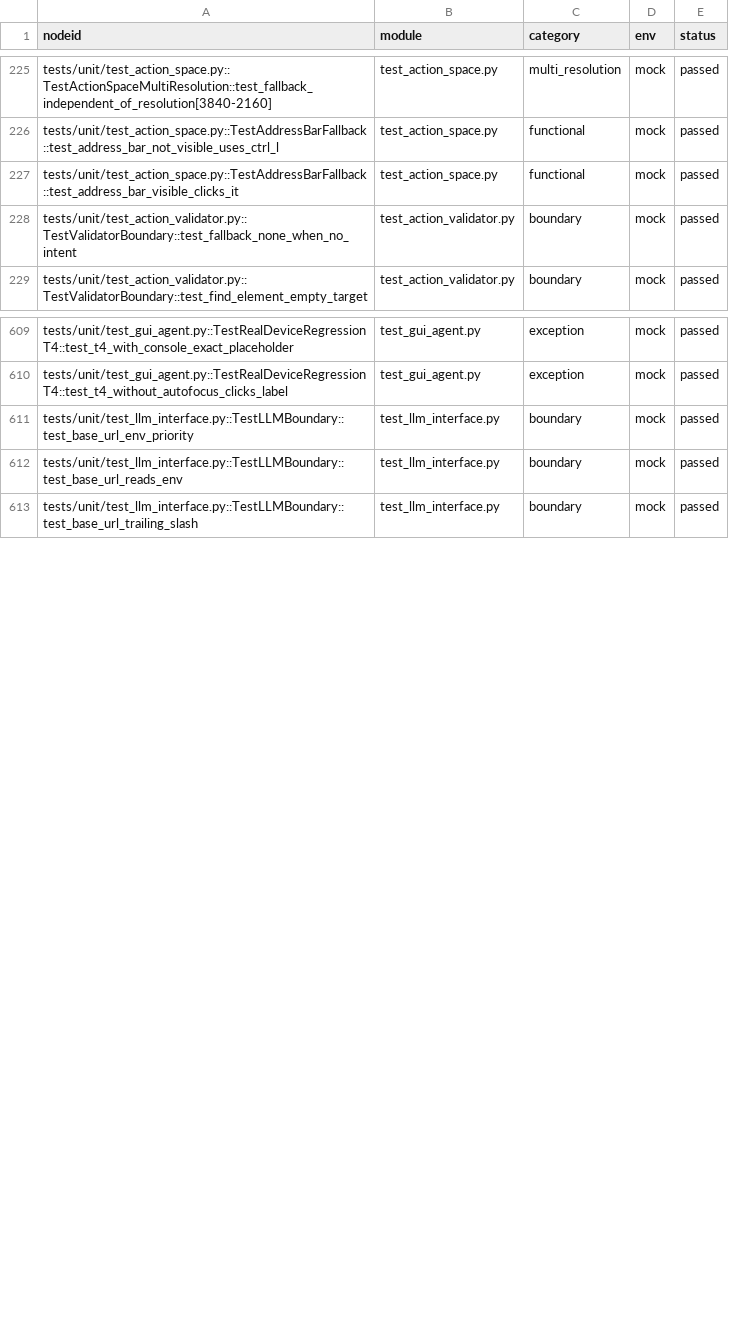
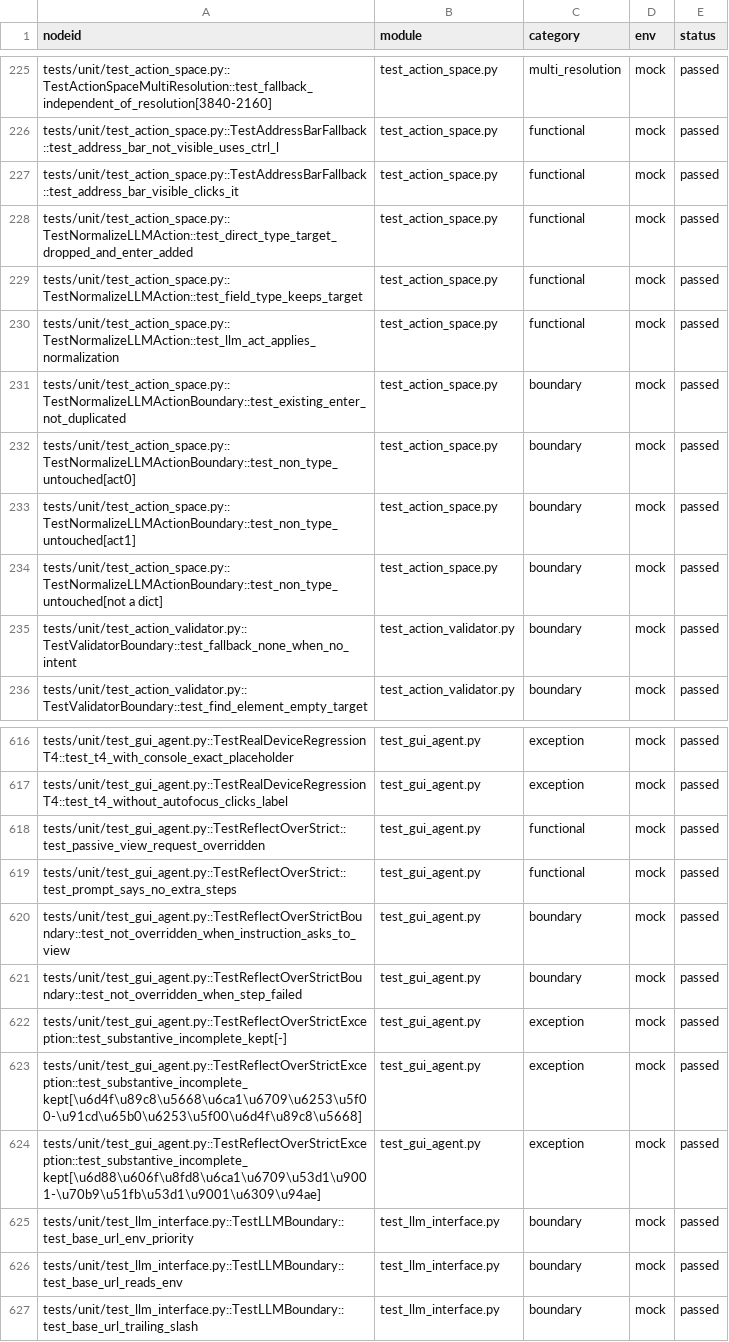
Before and after one commit to shi1gesong/gui_AI_Agent, a CSV file: report/test_results_week4.csv, drawn as a sheet; only a part is shown, gaps mark what is left out.

```diff
--- a/report/test_results_week4.csv
+++ b/report/test_results_week4.csv
@@ -227,2 +227,9 @@ nodeid,module,category,env,status
 "tests/unit/test_action_space.py::TestAddressBarFallback::test_address_bar_visible_clicks_it",test_action_space.py,functional,mock,passed
+"tests/unit/test_action_space.py::TestNormalizeLLMAction::test_direct_type_target_dropped_and_enter_added",test_action_space.py,functional,mock,passed
+"tests/unit/test_action_space.py::TestNormalizeLLMAction::test_field_type_keeps_target",test_action_space.py,functional,mock,passed
+"tests/unit/test_action_space.py::TestNormalizeLLMAction::test_llm_act_applies_normalization",test_action_space.py,functional,mock,passed
+"tests/unit/test_action_space.py::TestNormalizeLLMActionBoundary::test_existing_enter_not_duplicated",test_action_space.py,boundary,mock,passed
+"tests/unit/test_action_space.py::TestNormalizeLLMActionBoundary::test_non_type_untouched[act0]",test_action_space.py,boundary,mock,passed
+"tests/unit/test_action_space.py::TestNormalizeLLMActionBoundary::test_non_type_untouched[act1]",test_action_space.py,boundary,mock,passed
+"tests/unit/test_action_space.py::TestNormalizeLLMActionBoundary::test_non_type_untouched[not a dict]",test_action_space.py,boundary,mock,passed
 "tests/unit/test_action_validator.py::TestValidatorBoundary::test_fallback_none_when_no_intent",test_action_validator.py,boundary,mock,passed
@@ -610,2 +617,9 @@ nodeid,module,category,env,status
 "tests/unit/test_gui_agent.py::TestRealDeviceRegressionT4::test_t4_without_autofocus_clicks_label",test_gui_agent.py,exception,mock,passed
+"tests/unit/test_gui_agent.py::TestReflectOverStrict::test_passive_view_request_overridden",test_gui_agent.py,functional,mock,passed
+"tests/unit/test_gui_agent.py::TestReflectOverStrict::test_prompt_says_no_extra_steps",test_gui_agent.py,functional,mock,passed
+"tests/unit/test_gui_agent.py::TestReflectOverStrictBoundary::test_not_overridden_when_instruction_asks_to_view",test_gui_agent.py,boundary,mock,passed
+"tests/unit/test_gui_agent.py::TestReflectOverStrictBoundary::test_not_overridden_when_step_failed",test_gui_agent.py,boundary,mock,passed
+"tests/unit/test_gui_agent.py::TestReflectOverStrictException::test_substantive_incomplete_kept[-]",test_gui_agent.py,exception,mock,passed
+"tests/unit/test_gui_agent.py::TestReflectOverStrictException::test_substantive_incomplete_kept[\u6d4f\u89c8\u5668\u6ca1\u6709\u6253\u5f00-\u91cd\u65b0\u6253\u5f00\u6d4f\u89c8\u5668]",test_gui_agent.py,exception,mock,passed
+"tests/unit/test_gui_agent.py::TestReflectOverStrictException::test_substantive_incomplete_kept[\u6d88\u606f\u8fd8\u6ca1\u6709\u53d1\u9001-\u70b9\u51fb\u53d1\u9001\u6309\u94ae]",test_gui_agent.py,exception,mock,passed
 "tests/unit/test_llm_interface.py::TestLLMBoundary::test_base_url_env_priority",test_llm_interface.py,boundary,mock,passed
```
Also changed, not shown: 8 other files.
